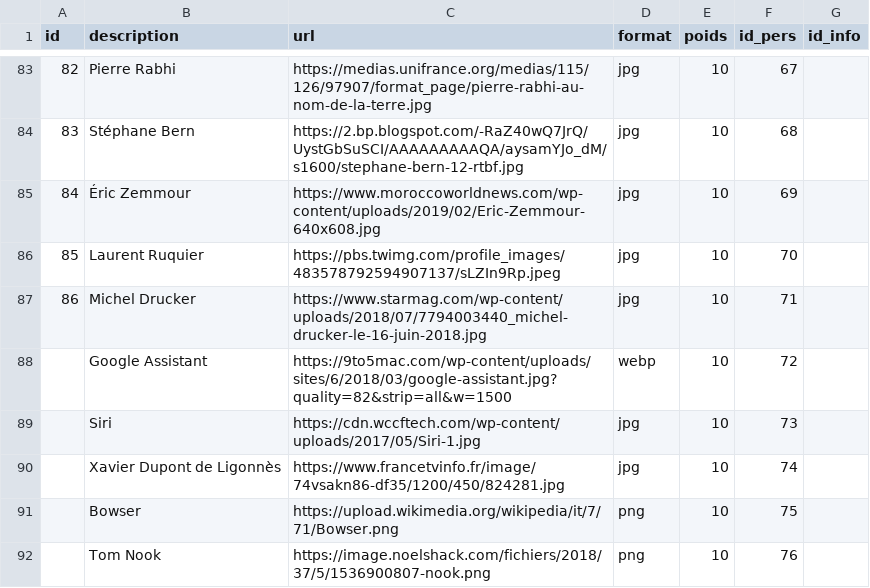
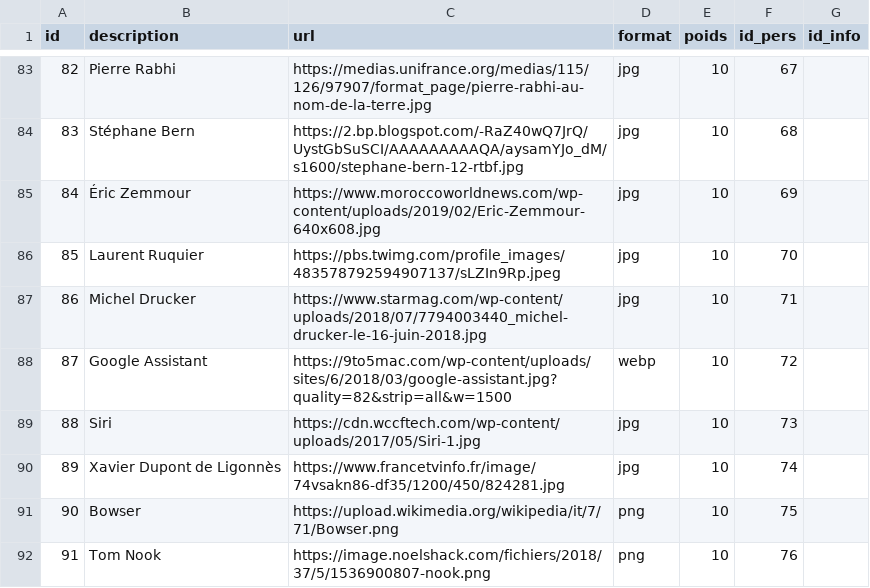
Before and after one commit to AlexieVQ/FlashNewsBot, a CSV file: tables/images.csv, drawn as a sheet; only a part is shown, gaps mark what is left out.

Commit message:
image statique

```diff
--- a/tables/images.csv
+++ b/tables/images.csv
@@ -87,6 +87,6 @@ id;description;url;format;poids;id_pers;id_info
 86;Michel Drucker;https://www.starmag.com/wp-content/uploads/2018/07/7794003440_michel-drucker-le-16-juin-2018.jpg;jpg;10;71;
-;Google Assistant;https://9to5mac.com/wp-content/uploads/sites/6/2018/03/google-assistant.jpg?quality=82&strip=all&w=1500;webp;10;72;
-;Siri;https://cdn.wccftech.com/wp-content/uploads/2017/05/Siri-1.jpg;jpg;10;73;
-;Xavier Dupont de Ligonnès;https://www.francetvinfo.fr/image/74vsakn86-df35/1200/450/824281.jpg;jpg;10;74;
-;Bowser;https://upload.wikimedia.org/wikipedia/it/7/71/Bowser.png;png;10;75;
-;Tom Nook;https://image.noelshack.com/fichiers/2018/37/5/1536900807-nook.png;png;10;76;
+87;Google Assistant;https://9to5mac.com/wp-content/uploads/sites/6/2018/03/google-assistant.jpg?quality=82&strip=all&w=1500;webp;10;72;
+88;Siri;https://cdn.wccftech.com/wp-content/uploads/2017/05/Siri-1.jpg;jpg;10;73;
+89;Xavier Dupont de Ligonnès;https://www.francetvinfo.fr/image/74vsakn86-df35/1200/450/824281.jpg;jpg;10;74;
+90;Bowser;https://upload.wikimedia.org/wikipedia/it/7/71/Bowser.png;png;10;75;
+91;Tom Nook;https://image.noelshack.com/fichiers/2018/37/5/1536900807-nook.png;png;10;76;
```
Also changed, not shown: 4 other files.
